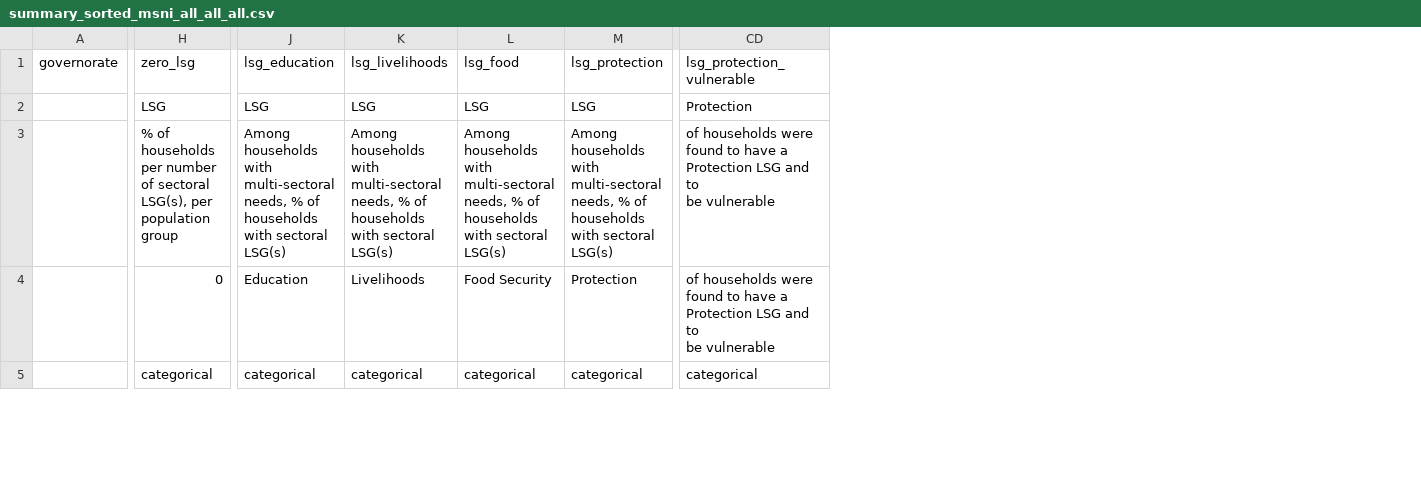
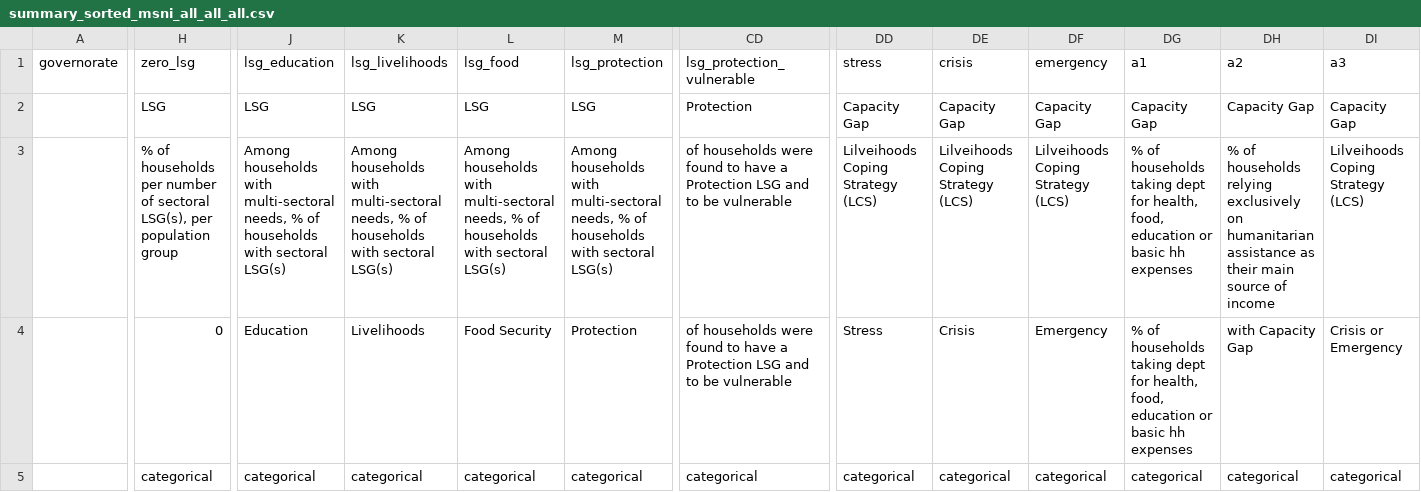
Before and after one commit to rawa-o-mohammed/MCNA20_Analysis_IRQ, a CSV file: Output/summary_sorted/summary_sorted_msni_all_all_all.csv, drawn as a sheet; only a part is shown, gaps mark what is left out; the diff covers the shown part only; the diff names each change by its address in the sheet, - before the commit and + after, or states it on an @@ line.

```diff
--- a/Output/summary_sorted/summary_sorted_msni_all_all_all.csv
+++ b/Output/summary_sorted/summary_sorted_msni_all_all_all.csv
+column DD (stress), rows 2-5: Capacity Gap | Lilveihoods Coping Strategy (LCS) | Stress | categorical
+column DE (crisis), rows 2-5: Capacity Gap | Lilveihoods Coping Strategy (LCS) | Crisis | categorical
+column DF (emergency), rows 2-5: Capacity Gap | Lilveihoods Coping Strategy (LCS) | Emergency | categorical
+column DG (a1), rows 2-5: Capacity Gap | % of households taking dept for health, food, education or basic hh expenses | % of households taking dept for health, food, education or basic hh expenses | categorical
+column DH (a2), rows 2-5: Capacity Gap | % of households relying exclusively on humanitarian assistance as their main source of income | with Capacity Gap | categorical
+column DI (a3), rows 2-5: Capacity Gap | Lilveihoods Coping Strategy (LCS) | Crisis or Emergency | categorical
-H3 (zero_lsg): …population group
+H3 (zero_lsg): …population group
-J3 (lsg_education): …sectoral LSG(s)
+J3 (lsg_education): …sectoral LSG(s)
-K3 (lsg_livelihoods): …sectoral LSG(s)
+K3 (lsg_livelihoods): …sectoral LSG(s)
-L3 (lsg_food): …sectoral LSG(s)
+L3 (lsg_food): …sectoral LSG(s)
-M3 (lsg_protection): …sectoral LSG(s)
+M3 (lsg_protection): …sectoral LSG(s)
-CD3:CD4 (lsg_protection_vulnerable): …be vulnerable
+CD3:CD4 (lsg_protection_vulnerable): …be vulnerable
```
Also changed, not shown: 39 edited cells elsewhere in this file, Input/dap/dap_msni.csv, Output/summary_sorted/summary_sorted_msni_all_population_group_idp_in_camp.csv, 40 other files.
